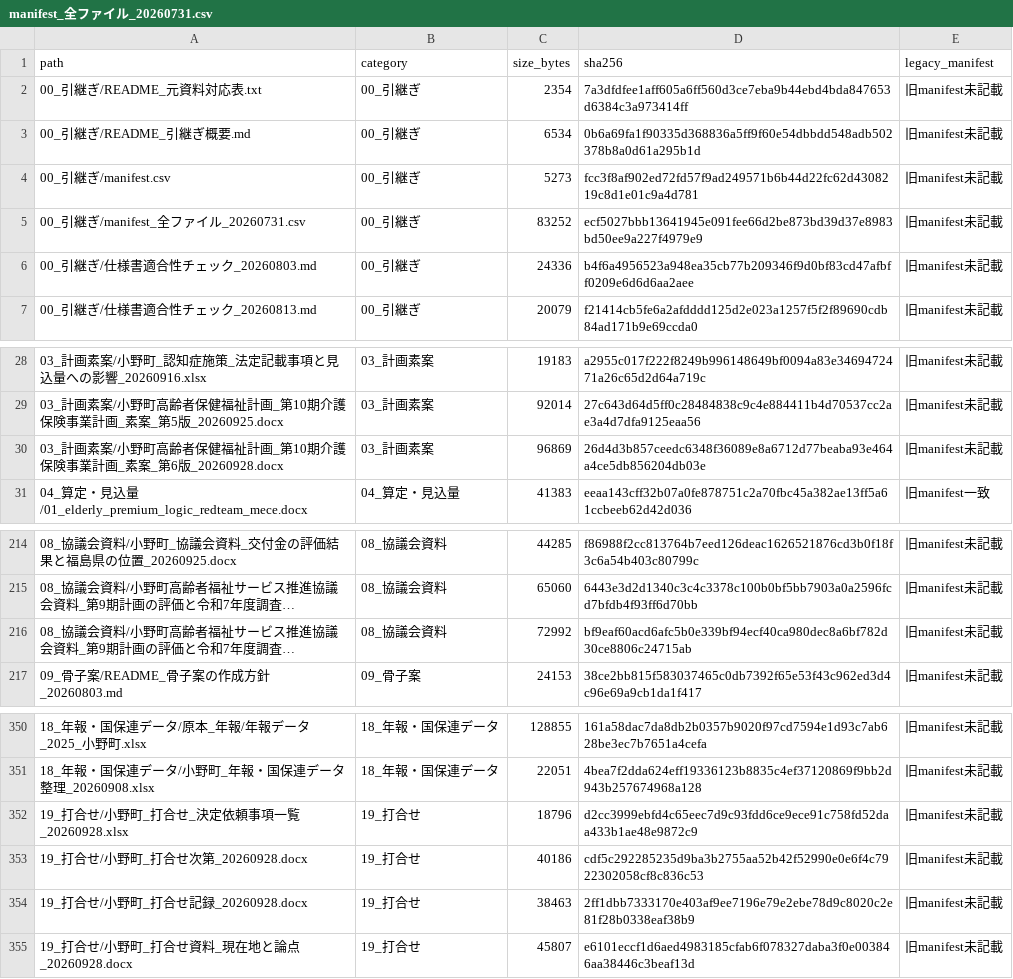
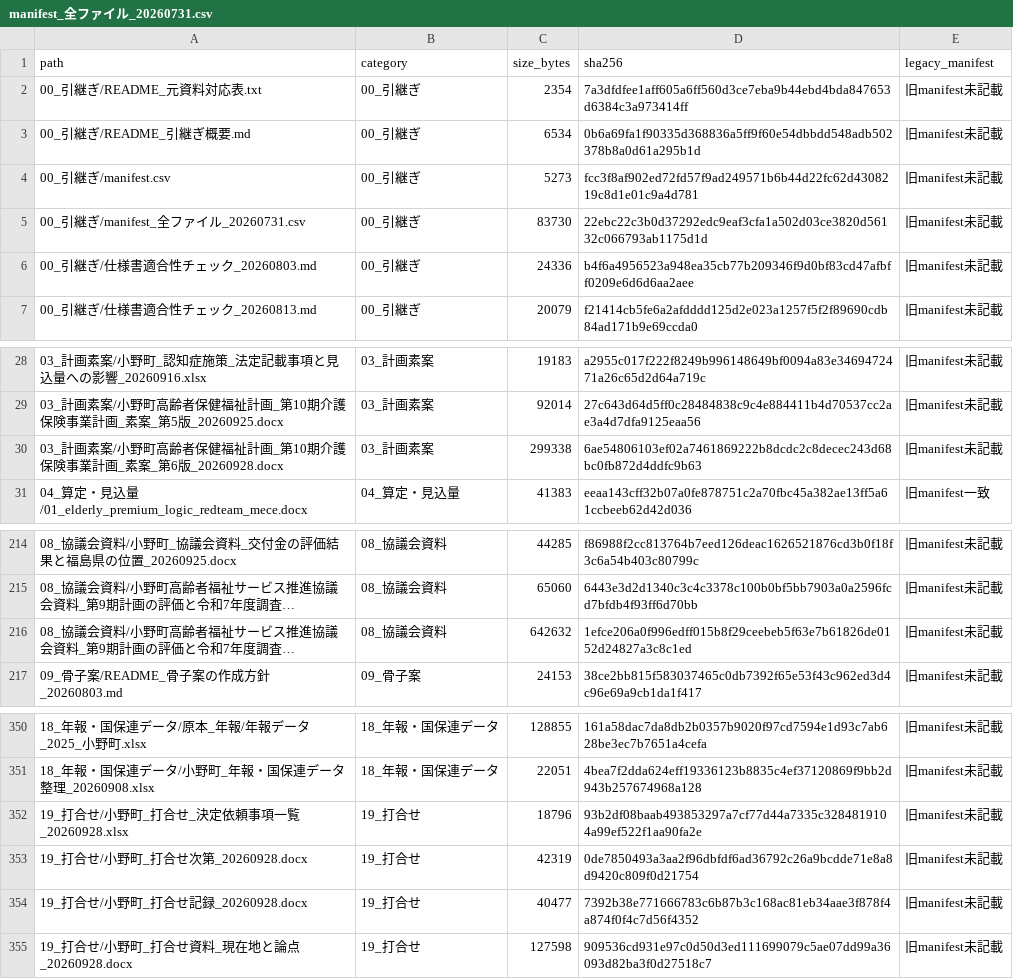
Before and after one commit to ryowakayama-gif/repository, a CSV file: 小野町_引継ぎ_整理済/00_引継ぎ/manifest_全ファイル_20260731.csv, drawn as a sheet; only a part is shown, gaps mark what is left out; long unchanged cells end in …; the diff names each change by its address in the sheet, - before the commit and + after, or states it on an @@ line.

```diff
--- a/小野町_引継ぎ_整理済/00_引継ぎ/manifest_全ファイル_20260731.csv
+++ b/小野町_引継ぎ_整理済/00_引継ぎ/manifest_全ファイル_20260731.csv
-C5 (size_bytes): 83252
+C5 (size_bytes): 83730
-D5 (sha256): ecf5027bbb13641945e091fee66d2be873bd39d37e8983bd50ee9a227f4979e9
+D5 (sha256): 22ebc22c3b0d37292edc9eaf3cfa1a502d03ce3820d56132c066793ab1175d1d
-C30 (size_bytes): 96869
+C30 (size_bytes): 299338
-D30 (sha256): 26d4d3b857ceedc6348f36089e8a6712d77beaba93e464a4ce5db856204db03e
+D30 (sha256): 6ae54806103ef02a7461869222b8dcdc2c8decec243d68bc0fb872d4ddfc9b63
-C216 (size_bytes): 72992
+C216 (size_bytes): 642632
-D216 (sha256): bf9eaf60acd6afc5b0e339bf94ecf40ca980dec8a6bf782d30ce8806c24715ab
+D216 (sha256): 1efce206a0f996edff015b8f29ceebeb5f63e7b61826de0152d24827a3c8c1ed
-D352 (sha256): d2cc3999ebfd4c65eec7d9c93fdd6ce9ece91c758fd52daa433b1ae48e9872c9
+D352 (sha256): 93b2df08baab493853297a7cf77d44a7335c3284819104a99ef522f1aa90fa2e
-C353 (size_bytes): 40186
+C353 (size_bytes): 42319
-D353 (sha256): cdf5c292285235d9ba3b2755aa52b42f52990e0e6f4c7922302058cf8c836c53
+D353 (sha256): 0de7850493a3aa2f96dbfdf6ad36792c26a9bcdde71e8a8d9420c809f0d21754
-C354 (size_bytes): 38463
+C354 (size_bytes): 40477
-D354 (sha256): 2ff1dbb7333170e403af9ee7196e79e2ebe78d9c8020c2e81f28b0338eaf38b9
+D354 (sha256): 7392b38e771666783c6b87b3c168ac81eb34aae3f878f4a874f0f4c7d56f4352
-C355 (size_bytes): 45807
+C355 (size_bytes): 127598
-D355 (sha256): e6101eccf1d6aed4983185cfab6f078327daba3f0e003846aa38446c3beaf13d
+D355 (sha256): 909536cd931e97c0d50d3ed111699079c5ae07dd99a36093d82ba3f0d27518c7
```
Also changed, not shown: 11 other files.
